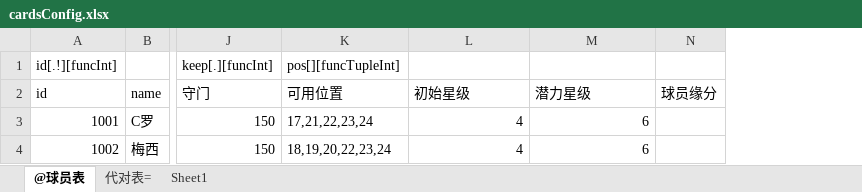
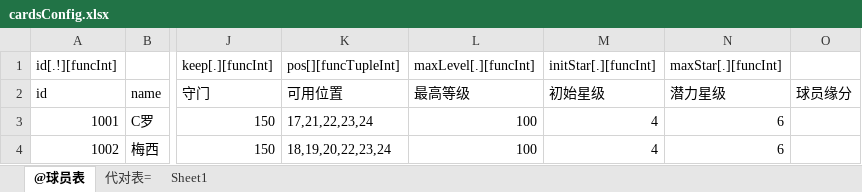
Before and after one commit to pdool/fbgServer, an Excel workbook: xls/cardsConfig.xlsx, sheet @球员表, drawn as a sheet; only a part is shown, gaps mark what is left out; values as stored, in another font and other column widths than the file's, no borders; addresses are those after the commit; the diff names each change by its address in the sheet, - before the commit and + after, or states it on an @@ line.

```diff
--- a/xls/cardsConfig.xlsx (sheet @球员表)
+++ b/xls/cardsConfig.xlsx (sheet @球员表)
+column L, rows 1-4: maxLevel[.][funcInt] | 最高等级 | 100 | 100
-M1: (empty)
+M1: initStar[.][funcInt]
-N1: (empty)
+N1: maxStar[.][funcInt]
```
Also changed, not shown: 6 other files.
